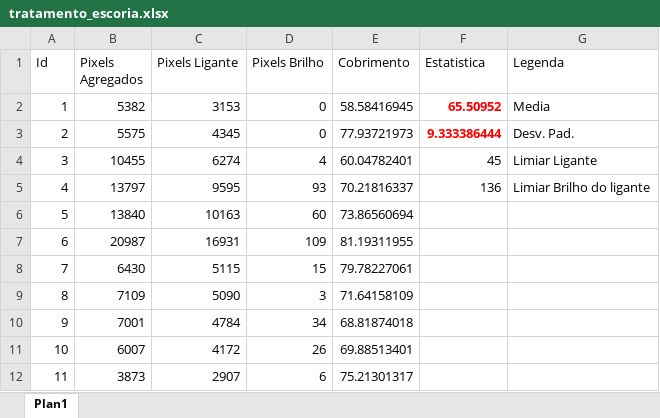
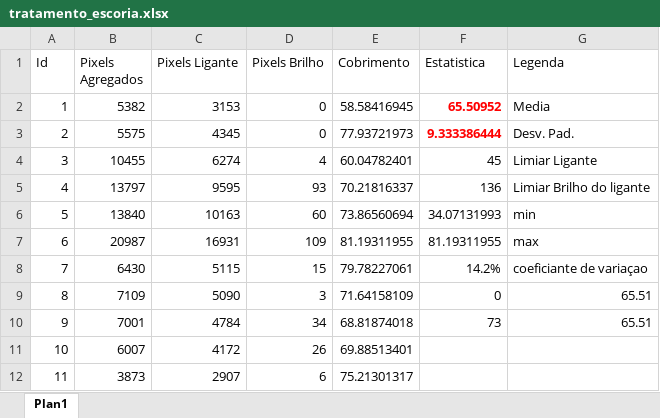
Before and after one commit to otavio04/Bituminous_adhesion_assessed_by_DIP, an Excel workbook: escoria/tratamento_escoria.xlsx, sheet Plan1, drawn as a sheet; only a part is shown; values as stored, in another font and other column widths than the file's, no borders; charts and pictures not drawn; the diff names each change by its address in the sheet, - before the commit and + after, or states it on an @@ line.

```diff
--- a/escoria/tratamento_escoria.xlsx (sheet Plan1)
+++ b/escoria/tratamento_escoria.xlsx (sheet Plan1)
-F6 (Estatistica): (empty)
+F6 (Estatistica): 34.07131993
-G6 (Legenda): (empty)
+G6 (Legenda): min
-F7 (Estatistica): (empty)
+F7 (Estatistica): 81.19311955
-G7 (Legenda): (empty)
+G7 (Legenda): max
-F8 (Estatistica): (empty)
+F8 (Estatistica): 14.2%
-G8 (Legenda): (empty)
+G8 (Legenda): coeficiante de variaçao
-F9 (Estatistica): (empty)
+F9 (Estatistica): 0
-G9:G10 (Legenda): (empty)
+G9:G10 (Legenda): 65.51
-F10 (Estatistica): (empty)
+F10 (Estatistica): 73
```
Also changed, not shown: charts or pictures, pyla1/tratamento_pyla1.xlsx, pyla2/tratamento_pyla2.xlsx.
